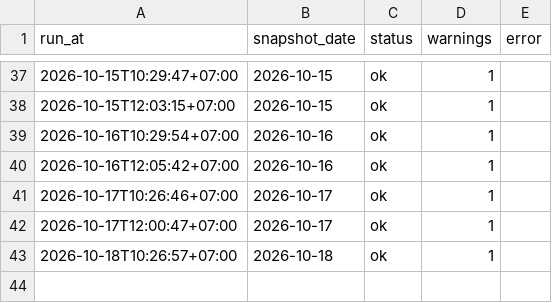
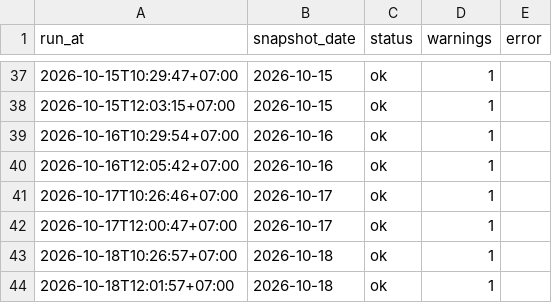
Before and after one commit to anantsrisu-cpu/eppo-oil-price, a CSV file: data/run_log.csv, drawn as a sheet; only a part is shown, gaps mark what is left out.

```diff
--- a/data/run_log.csv
+++ b/data/run_log.csv
@@ -43 +43,2 @@ run_at,snapshot_date,status,warnings,error
 2026-10-18T10:26:57+07:00,2026-10-18,ok,1,
+2026-10-18T12:01:57+07:00,2026-10-18,ok,1,
```
